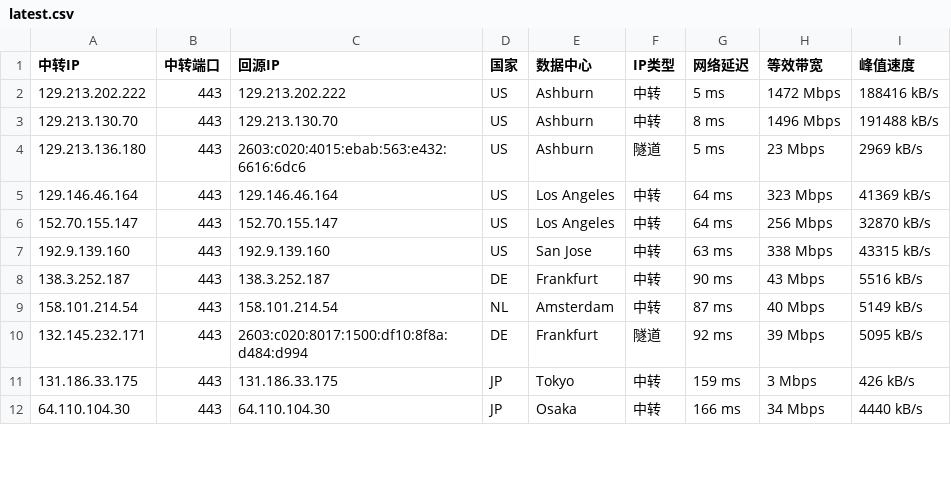
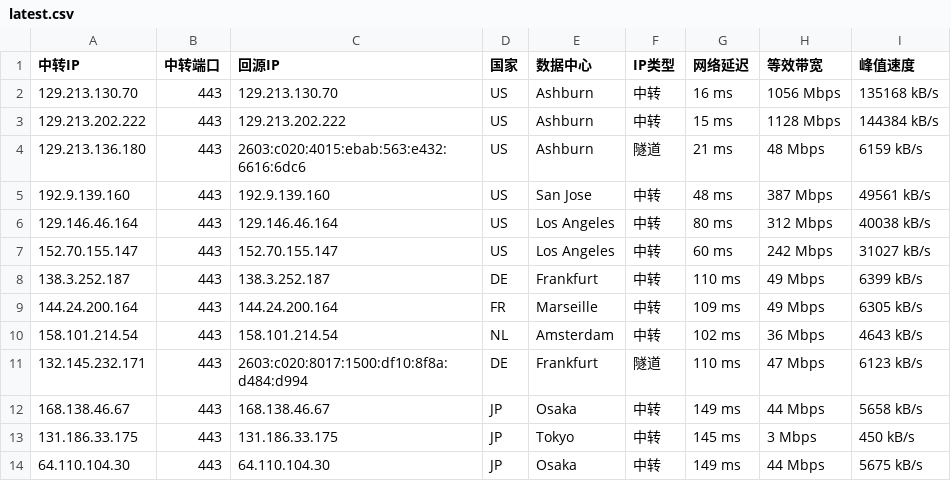
Before and after one commit to lsh1215225/CF-PROXYIP, a CSV file: latest.csv, drawn as a sheet; only a part is shown; the diff covers the shown part only.

```diff
--- a/latest.csv
+++ b/latest.csv
@@ -1,12 +1,14 @@
 中转IP,中转端口,回源IP,国家,数据中心,IP类型,网络延迟,等效带宽,峰值速度
-129.213.202.222,443,129.213.202.222,US,Ashburn,中转,5 ms,1472 Mbps,188416 kB/s
-129.213.130.70,443,129.213.130.70,US,Ashburn,中转,8 ms,1496 Mbps,191488 kB/s
-129.213.136.180,443,2603:c020:4015:ebab:563:e432:6616:6dc6,US,Ashburn,隧道,5 ms,23 Mbps,2969 kB/s
-129.146.46.164,443,129.146.46.164,US,Los Angeles,中转,64 ms,323 Mbps,41369 kB/s
-152.70.155.147,443,152.70.155.147,US,Los Angeles,中转,64 ms,256 Mbps,32870 kB/s
-192.9.139.160,443,192.9.139.160,US,San Jose,中转,63 ms,338 Mbps,43315 kB/s
-138.3.252.187,443,138.3.252.187,DE,Frankfurt,中转,90 ms,43 Mbps,5516 kB/s
-158.101.214.54,443,158.101.214.54,NL,Amsterdam,中转,87 ms,40 Mbps,5149 kB/s
-132.145.232.171,443,2603:c020:8017:1500:df10:8f8a:d484:d994,DE,Frankfurt,隧道,92 ms,39 Mbps,5095 kB/s
-131.186.33.175,443,131.186.33.175,JP,Tokyo,中转,159 ms,3 Mbps,426 kB/s
-64.110.104.30,443,64.110.104.30,JP,Osaka,中转,166 ms,34 Mbps,4440 kB/s
+129.213.130.70,443,129.213.130.70,US,Ashburn,中转,16 ms,1056 Mbps,135168 kB/s
+129.213.202.222,443,129.213.202.222,US,Ashburn,中转,15 ms,1128 Mbps,144384 kB/s
+129.213.136.180,443,2603:c020:4015:ebab:563:e432:6616:6dc6,US,Ashburn,隧道,21 ms,48 Mbps,6159 kB/s
+192.9.139.160,443,192.9.139.160,US,San Jose,中转,48 ms,387 Mbps,49561 kB/s
+129.146.46.164,443,129.146.46.164,US,Los Angeles,中转,80 ms,312 Mbps,40038 kB/s
+152.70.155.147,443,152.70.155.147,US,Los Angeles,中转,60 ms,242 Mbps,31027 kB/s
+138.3.252.187,443,138.3.252.187,DE,Frankfurt,中转,110 ms,49 Mbps,6399 kB/s
+144.24.200.164,443,144.24.200.164,FR,Marseille,中转,109 ms,49 Mbps,6305 kB/s
+158.101.214.54,443,158.101.214.54,NL,Amsterdam,中转,102 ms,36 Mbps,4643 kB/s
+132.145.232.171,443,2603:c020:8017:1500:df10:8f8a:d484:d994,DE,Frankfurt,隧道,110 ms,47 Mbps,6123 kB/s
+168.138.46.67,443,168.138.46.67,JP,Osaka,中转,149 ms,44 Mbps,5658 kB/s
+131.186.33.175,443,131.186.33.175,JP,Tokyo,中转,145 ms,3 Mbps,450 kB/s
+64.110.104.30,443,64.110.104.30,JP,Osaka,中转,149 ms,44 Mbps,5675 kB/s
```
Also changed, not shown: 1 added row, 4 removed rows and 19 edited cells elsewhere in this file, latest_sorted.csv, 1 other file.
